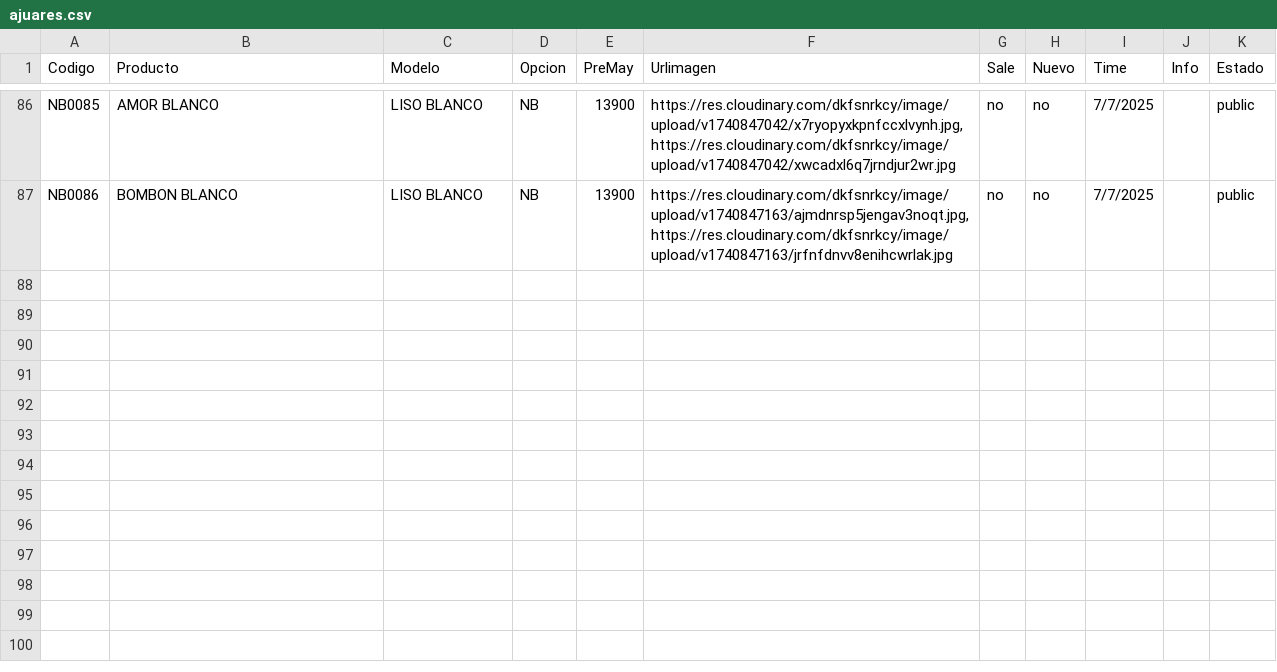
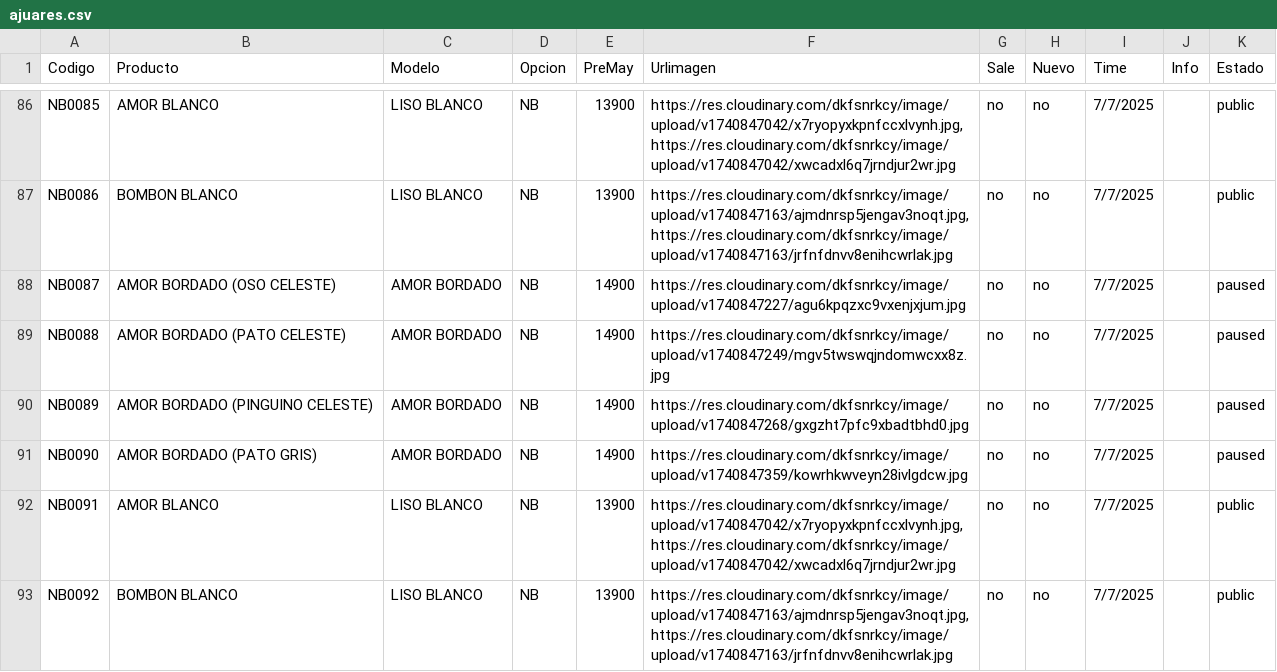
Before and after one commit to Balcaz/verificador-csv, a CSV file: ajuares.csv, drawn as a sheet; only a part is shown, gaps mark what is left out.

Commit message:
Actualizo ajuares.csv desde UI

```diff
--- a/ajuares.csv
+++ b/ajuares.csv
@@ -87 +87,7 @@ NB0085;AMOR BLANCO;LISO BLANCO;NB;13900;https://res.cloudinary.com/dkfsnrkcy/ima
 NB0086;BOMBON BLANCO;LISO BLANCO;NB;13900;https://res.cloudinary.com/dkfsnrkcy/image/upload/v1740847163/ajmdnrsp5jengav3noqt.jpg, https://res.cloudinary.com/dkfsnrkcy/image/upload/v1740847163/jrfnfdnvv8enihcwrlak.jpg;no;no;7/7/2025;;public;
+NB0087;AMOR BORDADO (OSO CELESTE);AMOR BORDADO;NB;14900;https://res.cloudinary.com/dkfsnrkcy/image/upload/v1740847227/agu6kpqzxc9vxenjxjum.jpg;no;no;7/7/2025;;paused;
+NB0088;AMOR BORDADO (PATO CELESTE);AMOR BORDADO;NB;14900;https://res.cloudinary.com/dkfsnrkcy/image/upload/v1740847249/mgv5twswqjndomwcxx8z.jpg;no;no;7/7/2025;;paused;
+NB0089;AMOR BORDADO (PINGUINO CELESTE);AMOR BORDADO;NB;14900;https://res.cloudinary.com/dkfsnrkcy/image/upload/v1740847268/gxgzht7pfc9xbadtbhd0.jpg;no;no;7/7/2025;;paused;
+NB0090;AMOR BORDADO (PATO GRIS);AMOR BORDADO;NB;14900;https://res.cloudinary.com/dkfsnrkcy/image/upload/v1740847359/kowrhkwveyn28ivlgdcw.jpg;no;no;7/7/2025;;paused;
+NB0091;AMOR BLANCO;LISO BLANCO;NB;13900;https://res.cloudinary.com/dkfsnrkcy/image/upload/v1740847042/x7ryopyxkpnfccxlvynh.jpg, https://res.cloudinary.com/dkfsnrkcy/image/upload/v1740847042/xwcadxl6q7jrndjur2wr.jpg;no;no;7/7/2025;;public;
+NB0092;BOMBON BLANCO;LISO BLANCO;NB;13900;https://res.cloudinary.com/dkfsnrkcy/image/upload/v1740847163/ajmdnrsp5jengav3noqt.jpg, https://res.cloudinary.com/dkfsnrkcy/image/upload/v1740847163/jrfnfdnvv8enihcwrlak.jpg;no;no;7/7/2025;;public;
```
